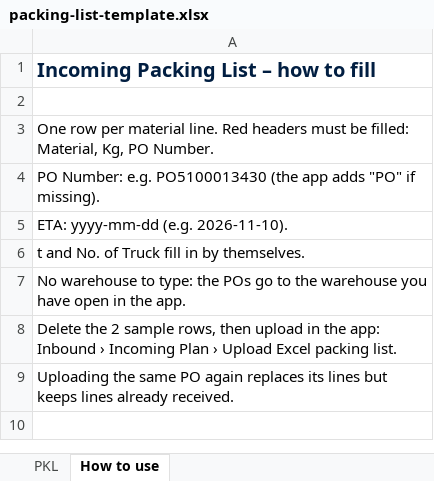
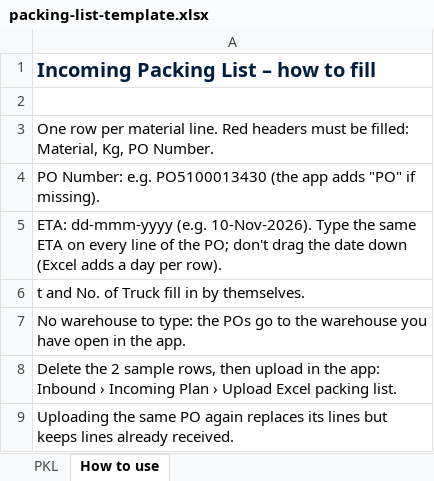
Before and after one commit to deliveryatkh-max/isteel-app, an Excel workbook: web/inbound/packing-list-template.xlsx, sheet How to use, drawn as a sheet; values as stored, in another font and other column widths than the file's, no borders; the diff names each change by its address in the sheet, - before the commit and + after, or states it on an @@ line.

```diff
--- a/web/inbound/packing-list-template.xlsx (sheet How to use)
+++ b/web/inbound/packing-list-template.xlsx (sheet How to use)
-A5: ETA: yyyy-mm-dd (e.g. 2026-11-10).
+A5: ETA: dd-mmm-yyyy (e.g. 10-Nov-2026). Type the same ETA on every line of the PO; don't drag the date down (Excel adds a day per row).
```
Also changed, not shown: sheet PKL, 3 other files.
